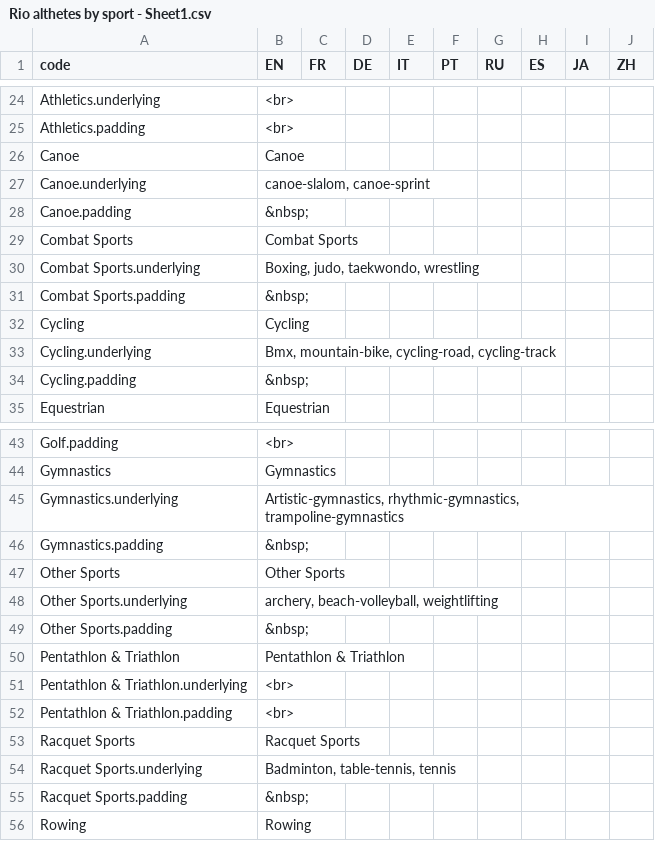
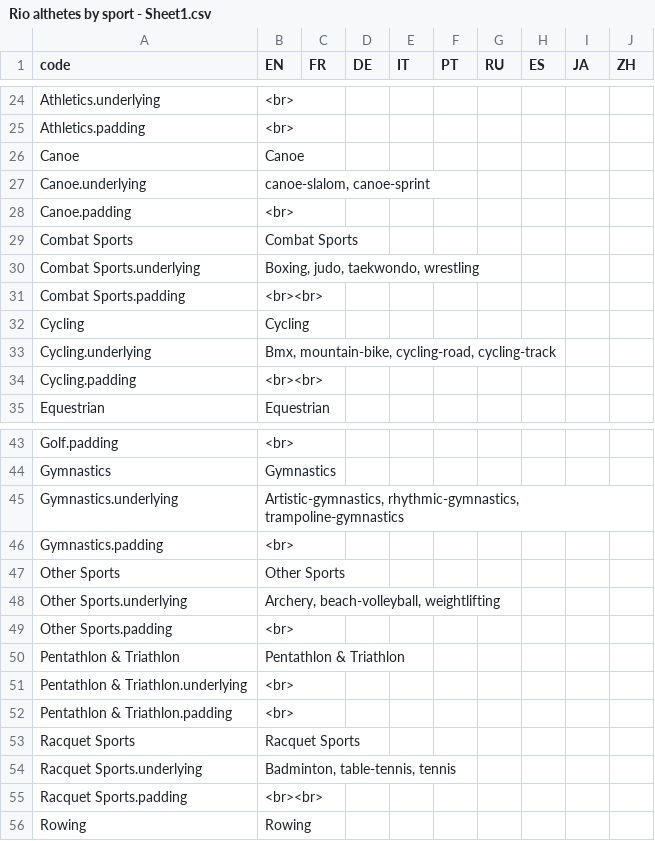
Before and after one commit to d-qn/2016_08_02_rioOlympicsAthletes, a CSV file: input/Rio althetes by sport - Sheet1.csv, drawn as a sheet; only a part is shown, gaps mark what is left out.

```diff
--- a/input/Rio althetes by sport - Sheet1.csv
+++ b/input/Rio althetes by sport - Sheet1.csv
@@ -27,9 +27,9 @@ Canoe,Canoe,,,,,,,,,,,,
 Canoe.underlying,"canoe-slalom, canoe-sprint",,,,,,,,,,,,
-Canoe.padding, &nbsp;,,,,,,,,,,,,
+Canoe.padding,<br>,,,,,,,,,,,,
 Combat Sports,Combat Sports,,,,,,,,,,,,
 Combat Sports.underlying,"Boxing, judo, taekwondo, wrestling",,,,,,,,,,,,
-Combat Sports.padding, &nbsp;,,,,,,,,,,,,
+Combat Sports.padding,<br><br>,,,,,,,,,,,,
 Cycling,Cycling,,,,,,,,,,,,
 Cycling.underlying,"Bmx, mountain-bike, cycling-road, cycling-track",,,,,,,,,,,,
-Cycling.padding, &nbsp;,,,,,,,,,,,,
+Cycling.padding,<br><br>,,,,,,,,,,,,
 Equestrian,Equestrian,,,,,,,,,,,,
@@ -45,6 +45,6 @@ Gymnastics,Gymnastics,,,,,,,,,,,,
 Gymnastics.underlying,"Artistic-gymnastics, rhythmic-gymnastics, trampoline-gymnastics",,,,,,,,,,,,
-Gymnastics.padding, &nbsp;,,,,,,,,,,,,
+Gymnastics.padding,<br>,,,,,,,,,,,,
 Other Sports,Other Sports,,,,,,,,,,,,
-Other Sports.underlying,"archery, beach-volleyball, weightlifting",,,,,,,,,,,,
-Other Sports.padding, &nbsp;,,,,,,,,,,,,
+Other Sports.underlying,"Archery, beach-volleyball, weightlifting",,,,,,,,,,,,
+Other Sports.padding,<br>,,,,,,,,,,,,
 Pentathlon & Triathlon,Pentathlon & Triathlon,,,,,,,,,,,,
@@ -54,3 +54,3 @@ Racquet Sports,Racquet Sports,,,,,,,,,,,,
 Racquet Sports.underlying,"Badminton, table-tennis, tennis",,,,,,,,,,,,
-Racquet Sports.padding, &nbsp;,,,,,,,,,,,,
+Racquet Sports.padding,<br><br>,,,,,,,,,,,,
 Rowing,Rowing,,,,,,,,,,,,
```
Also changed, not shown: 22 other files.
